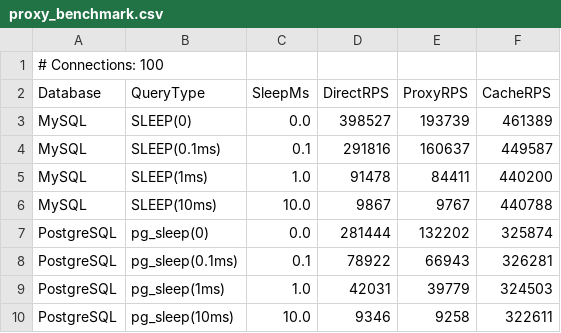
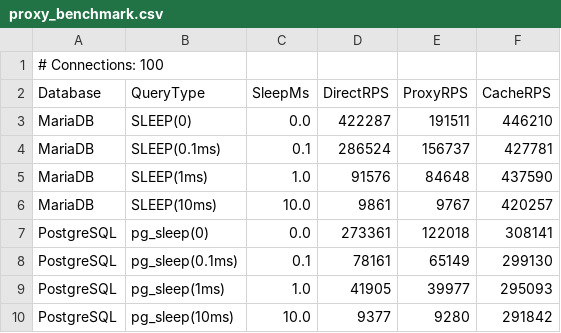
Before and after one commit to mevdschee/tqdbproxy, a CSV file: benchmarks/proxy/proxy_benchmark.csv, drawn as a sheet.

```diff
--- a/benchmarks/proxy/proxy_benchmark.csv
+++ b/benchmarks/proxy/proxy_benchmark.csv
@@ -2,9 +2,9 @@
 Database,QueryType,SleepMs,DirectRPS,ProxyRPS,CacheRPS
-MySQL,SLEEP(0),0.0,398527,193739,461389
-MySQL,SLEEP(0.1ms),0.1,291816,160637,449587
-MySQL,SLEEP(1ms),1.0,91478,84411,440200
-MySQL,SLEEP(10ms),10.0,9867,9767,440788
-PostgreSQL,pg_sleep(0),0.0,281444,132202,325874
-PostgreSQL,pg_sleep(0.1ms),0.1,78922,66943,326281
-PostgreSQL,pg_sleep(1ms),1.0,42031,39779,324503
-PostgreSQL,pg_sleep(10ms),10.0,9346,9258,322611
+MariaDB,SLEEP(0),0.0,422287,191511,446210
+MariaDB,SLEEP(0.1ms),0.1,286524,156737,427781
+MariaDB,SLEEP(1ms),1.0,91576,84648,437590
+MariaDB,SLEEP(10ms),10.0,9861,9767,420257
+PostgreSQL,pg_sleep(0),0.0,273361,122018,308141
+PostgreSQL,pg_sleep(0.1ms),0.1,78161,65149,299130
+PostgreSQL,pg_sleep(1ms),1.0,41905,39977,295093
+PostgreSQL,pg_sleep(10ms),10.0,9377,9280,291842
```
Also changed, not shown: 3 other files.
